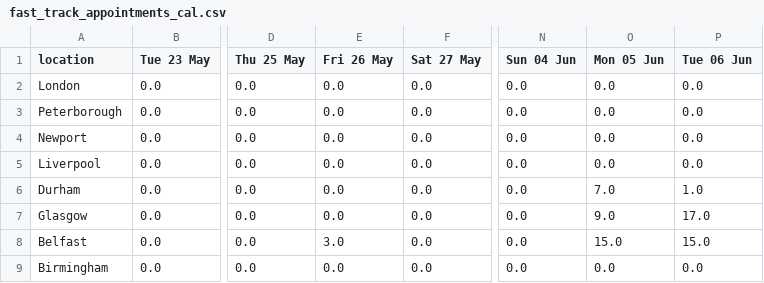
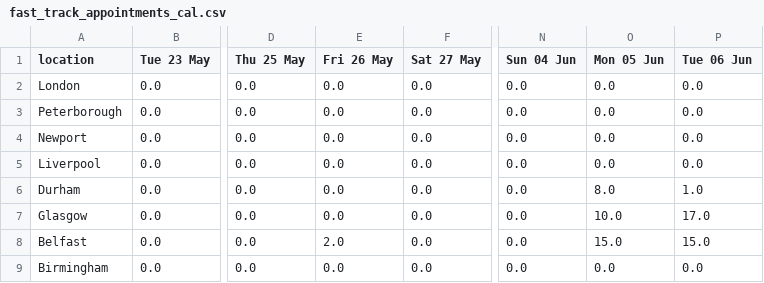
Before and after one commit to mshodge/youshallnotpassport, a CSV file: data/fast_track_appointments_cal.csv, drawn as a sheet; only a part is shown, gaps mark what is left out; the diff names each change by its address in the sheet, - before the commit and + after, or states it on an @@ line.

Commit message:
updating fast track appointment cal data

```diff
--- a/data/fast_track_appointments_cal.csv
+++ b/data/fast_track_appointments_cal.csv
-O6 (Mon 05 Jun): 7.0
+O6 (Mon 05 Jun): 8.0
-O7 (Mon 05 Jun): 9.0
+O7 (Mon 05 Jun): 10.0
-E8 (Fri 26 May): 3.0
+E8 (Fri 26 May): 2.0
```
